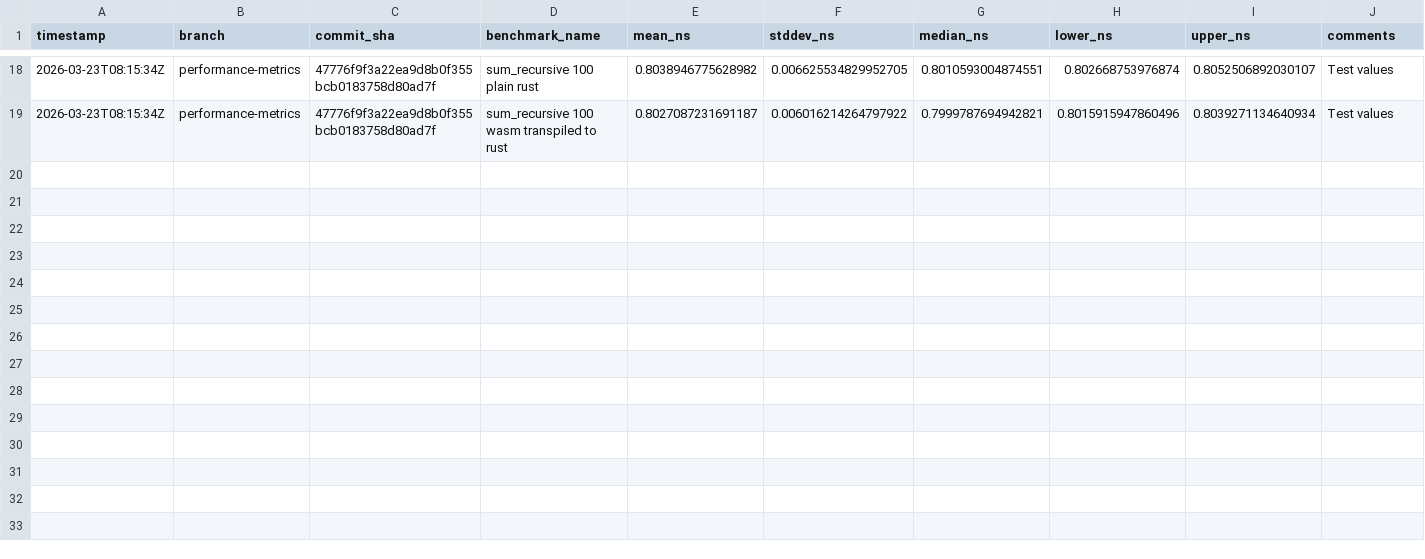
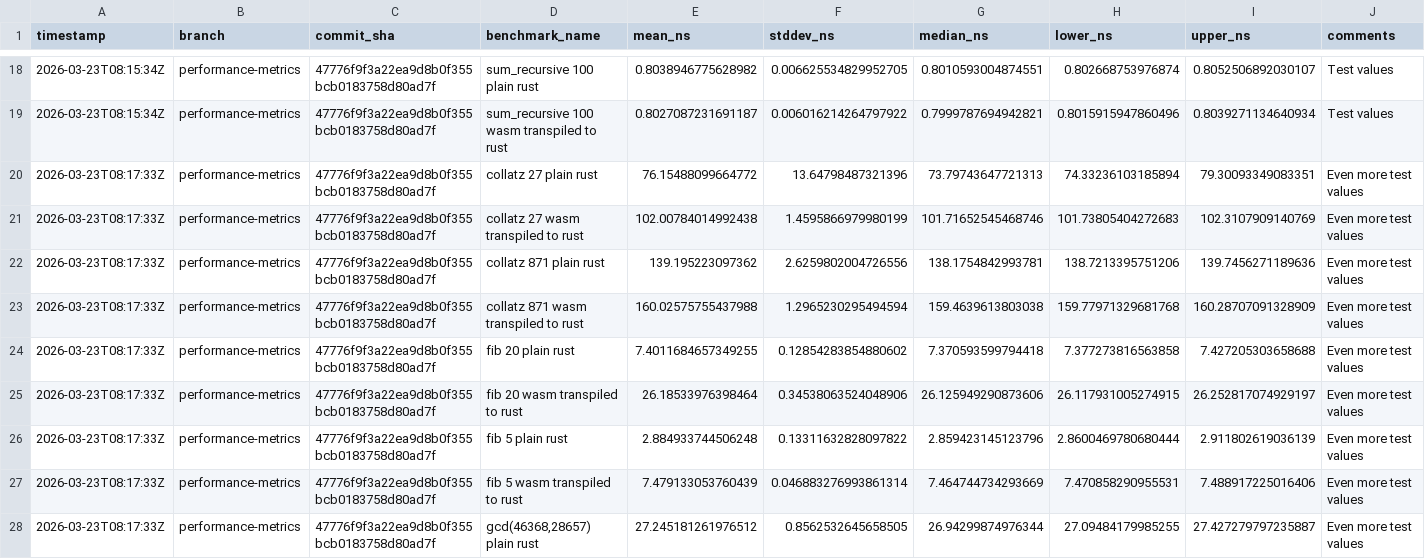
Before and after one commit to arnoox/herkos, a CSV file: bench_history.csv, drawn as a sheet; only a part is shown, gaps mark what is left out; the diff covers the shown part only; the diff names each change by its address in the sheet, - before the commit and + after, or states it on an @@ line.

Commit message:
bench: results for 47776f9f3a22

```diff
--- a/bench_history.csv
+++ b/bench_history.csv
+row 20: 2026-03-23T08:17:33Z | performance-metrics | 47776f9f3a22ea9d8b0f355bcb0183758d80ad7f | collatz 27 plain rust | 76.15488099664772 | 13.64798487321396 | 73.79743647721313 | 74.33236103185894 | 79.30093349083351 | Even more test values
+row 21: 2026-03-23T08:17:33Z | performance-metrics | 47776f9f3a22ea9d8b0f355bcb0183758d80ad7f | collatz 27 wasm transpiled to rust | 102.00784014992438 | 1.4595866979980199 | 101.71652545468746 | 101.73805404272683 | 102.3107909140769 | Even more test values
+row 22: 2026-03-23T08:17:33Z | performance-metrics | 47776f9f3a22ea9d8b0f355bcb0183758d80ad7f | collatz 871 plain rust | 139.195223097362 | 2.6259802004726556 | 138.1754842993781 | 138.7213395751206 | 139.7456271189636 | Even more test values
+row 23: 2026-03-23T08:17:33Z | performance-metrics | 47776f9f3a22ea9d8b0f355bcb0183758d80ad7f | collatz 871 wasm transpiled to rust | 160.02575755437988 | 1.2965230295494594 | 159.4639613803038 | 159.77971329681768 | 160.28707091328909 | Even more test values
+row 24: 2026-03-23T08:17:33Z | performance-metrics | 47776f9f3a22ea9d8b0f355bcb0183758d80ad7f | fib 20 plain rust | 7.4011684657349255 | 0.12854283854880602 | 7.370593599794418 | 7.377273816563858 | 7.427205303658688 | Even more test values
+row 25: 2026-03-23T08:17:33Z | performance-metrics | 47776f9f3a22ea9d8b0f355bcb0183758d80ad7f | fib 20 wasm transpiled to rust | 26.18533976398464 | 0.34538063524048906 | 26.125949290873606 | 26.117931005274915 | 26.252817074929197 | Even more test values
+row 26: 2026-03-23T08:17:33Z | performance-metrics | 47776f9f3a22ea9d8b0f355bcb0183758d80ad7f | fib 5 plain rust | 2.884933744506248 | 0.13311632828097822 | 2.859423145123796 | 2.8600469780680444 | 2.911802619036139 | Even more test values
+row 27: 2026-03-23T08:17:33Z | performance-metrics | 47776f9f3a22ea9d8b0f355bcb0183758d80ad7f | fib 5 wasm transpiled to rust | 7.479133053760439 | 0.046883276993861314 | 7.464744734293669 | 7.470858290955531 | 7.488917225016406 | Even more test values
+row 28: 2026-03-23T08:17:33Z | performance-metrics | 47776f9f3a22ea9d8b0f355bcb0183758d80ad7f | gcd(46368,28657) plain rust | 27.245181261976512 | 0.8562532645658505 | 26.94299874976344 | 27.09484179985255 | 27.427279797235887 | Even more test values
```
Also changed, not shown: 9 added rows elsewhere in this file.
